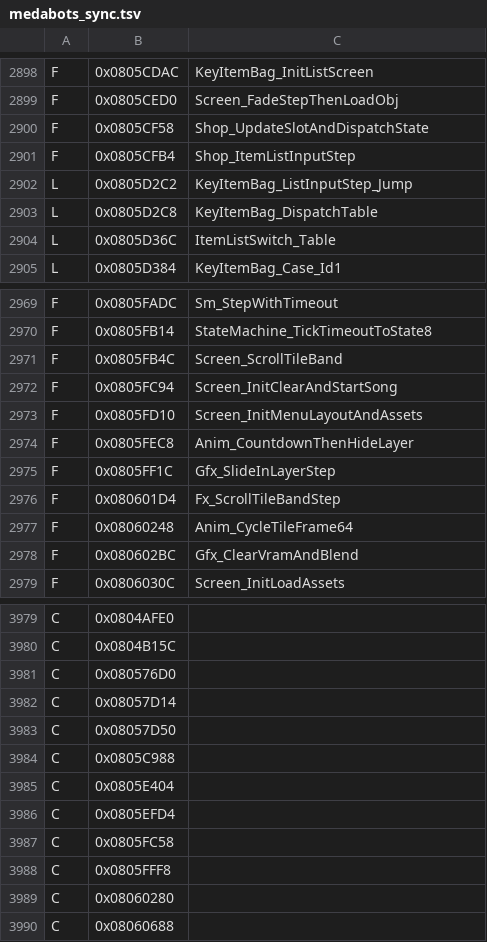
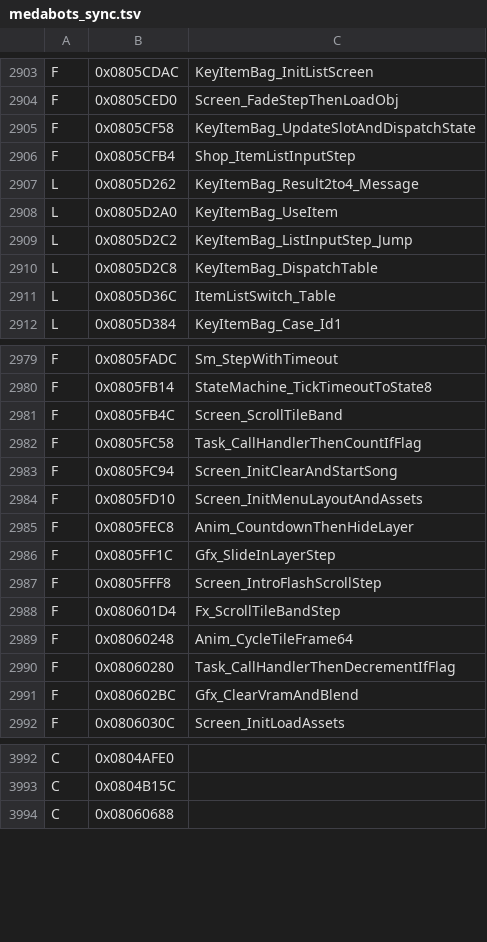
Before and after one commit to jvsdm/Medabots-Romhacking-Toolkit, a TSV file: re/ghidra/medabots_sync.tsv, drawn as a sheet; only a part is shown, gaps mark what is left out; the diff covers the shown part only.

```diff
--- a/re/ghidra/medabots_sync.tsv
+++ b/re/ghidra/medabots_sync.tsv
@@ -2899,4 +2904,6 @@ F	0x0805CDAC	KeyItemBag_InitListScreen
 F	0x0805CED0	Screen_FadeStepThenLoadObj
-F	0x0805CF58	Shop_UpdateSlotAndDispatchState
+F	0x0805CF58	KeyItemBag_UpdateSlotAndDispatchState
 F	0x0805CFB4	Shop_ItemListInputStep
+L	0x0805D262	KeyItemBag_Result2to4_Message
+L	0x0805D2A0	KeyItemBag_UseItem
 L	0x0805D2C2	KeyItemBag_ListInputStep_Jump
@@ -2971,2 +2981,3 @@ F	0x0805FB14	StateMachine_TickTimeoutToState8
 F	0x0805FB4C	Screen_ScrollTileBand
+F	0x0805FC58	Task_CallHandlerThenCountIfFlag
 F	0x0805FC94	Screen_InitClearAndStartSong
@@ -2975,4 +2986,6 @@ F	0x0805FEC8	Anim_CountdownThenHideLayer
 F	0x0805FF1C	Gfx_SlideInLayerStep
+F	0x0805FFF8	Screen_IntroFlashScrollStep
 F	0x080601D4	Fx_ScrollTileBandStep
 F	0x08060248	Anim_CycleTileFrame64
+F	0x08060280	Task_CallHandlerThenDecrementIfFlag
 F	0x080602BC	Gfx_ClearVramAndBlend
@@ -3980,11 +3993,2 @@ C	0x0804AFE0
 C	0x0804B15C
-C	0x080576D0
-C	0x08057D14
-C	0x08057D50
-C	0x0805C988
-C	0x0805E404
-C	0x0805EFD4
-C	0x0805FC58
-C	0x0805FFF8
-C	0x08060280
 C	0x08060688
```
Also changed, not shown: 8 added rows and 2 edited cells elsewhere in this file, re/symbols/mtbe.csv, 5 other files.
